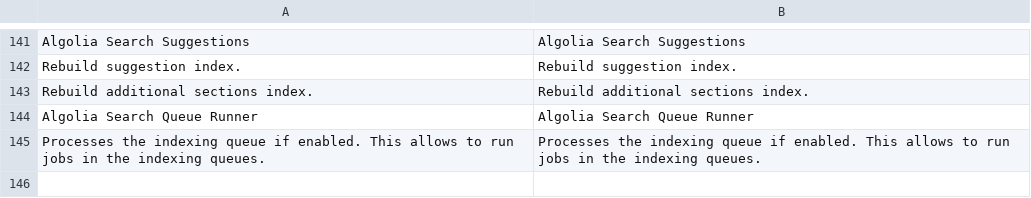
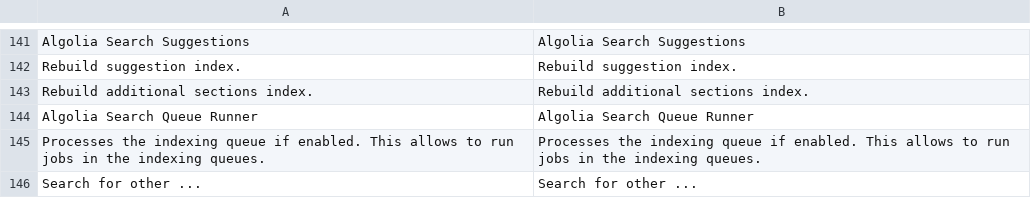
Before and after one commit to whadziewicz/algoliasearch-magento-2, a CSV file: i18n/en_US.csv, drawn as a sheet; only a part is shown, gaps mark what is left out; the diff names each change by its address in the sheet, - before the commit and + after, or states it on an @@ line.

Commit message:
Implement Search for facet values

```diff
--- a/i18n/en_US.csv
+++ b/i18n/en_US.csv
+row 146: Search for other ... | Search for other ...
```
Also changed, not shown: 9 other files.
